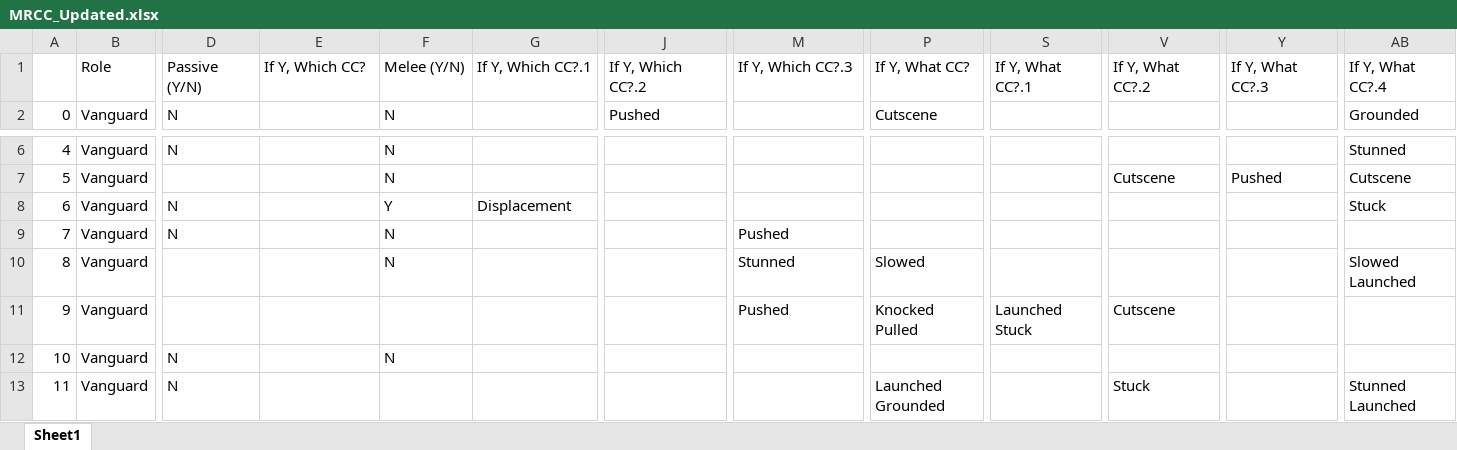
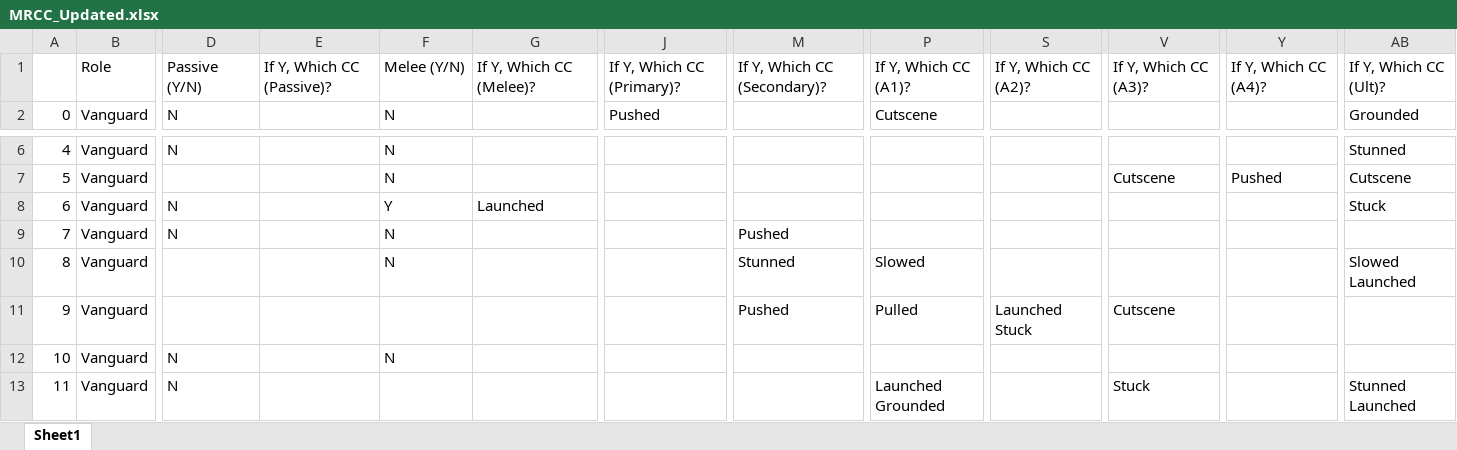
Before and after one commit to MostafaSSh/CrowdControlInMarvelRivals, an Excel workbook: MRCC_Updated.xlsx, sheet Sheet1, drawn as a sheet; only a part is shown, gaps mark what is left out; values as stored, in another font and other column widths than the file's, no borders; the diff names each change by its address in the sheet, - before the commit and + after, or states it on an @@ line.

```diff
--- a/MRCC_Updated.xlsx (sheet Sheet1)
+++ b/MRCC_Updated.xlsx (sheet Sheet1)
-E1: If Y, Which CC?
+E1: If Y, Which CC (Passive)?
-G1: If Y, Which CC?.1
+G1: If Y, Which CC (Melee)?
-J1: If Y, Which CC?.2
+J1: If Y, Which CC (Primary)?
-M1: If Y, Which CC?.3
+M1: If Y, Which CC (Secondary)?
-P1: If Y, What CC?
+P1: If Y, Which CC (A1)?
-S1: If Y, What CC?.1
+S1: If Y, Which CC (A2)?
-V1: If Y, What CC?.2
+V1: If Y, Which CC (A3)?
-Y1: If Y, What CC?.3
+Y1: If Y, Which CC (A4)?
-AB1: If Y, What CC?.4
+AB1: If Y, Which CC (Ult)?
-G8: Displacement
+G8: Launched
-P11: Knocked Pulled
+P11: Pulled
```
Also changed, not shown: MRCC.xlsx, 1 other file.
